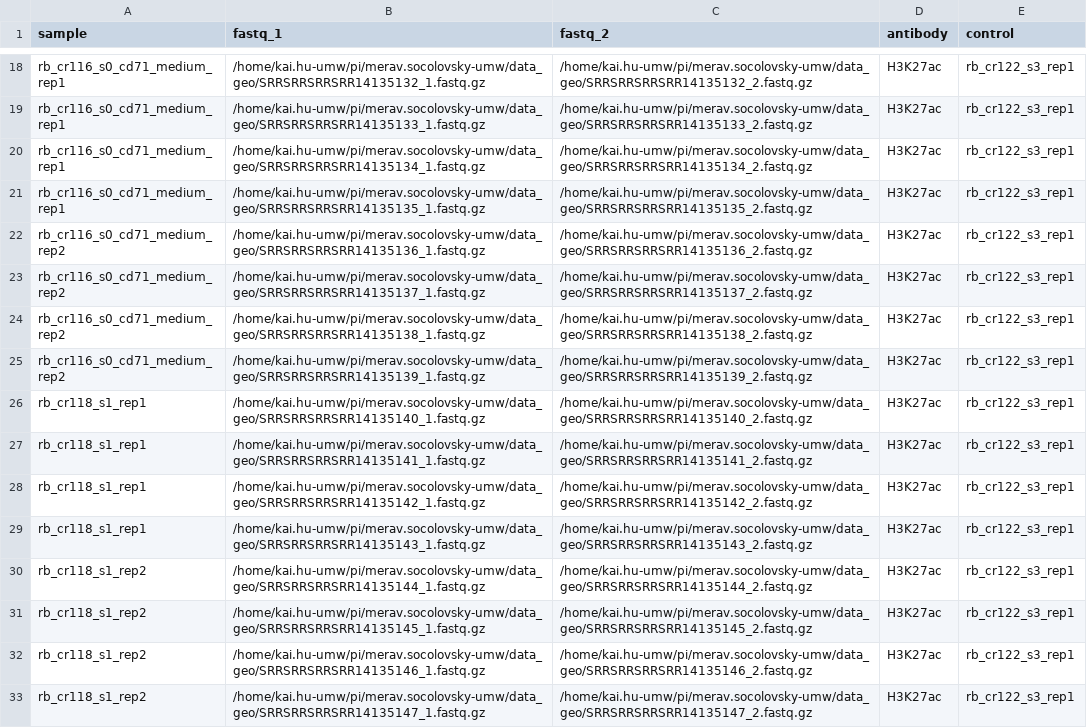
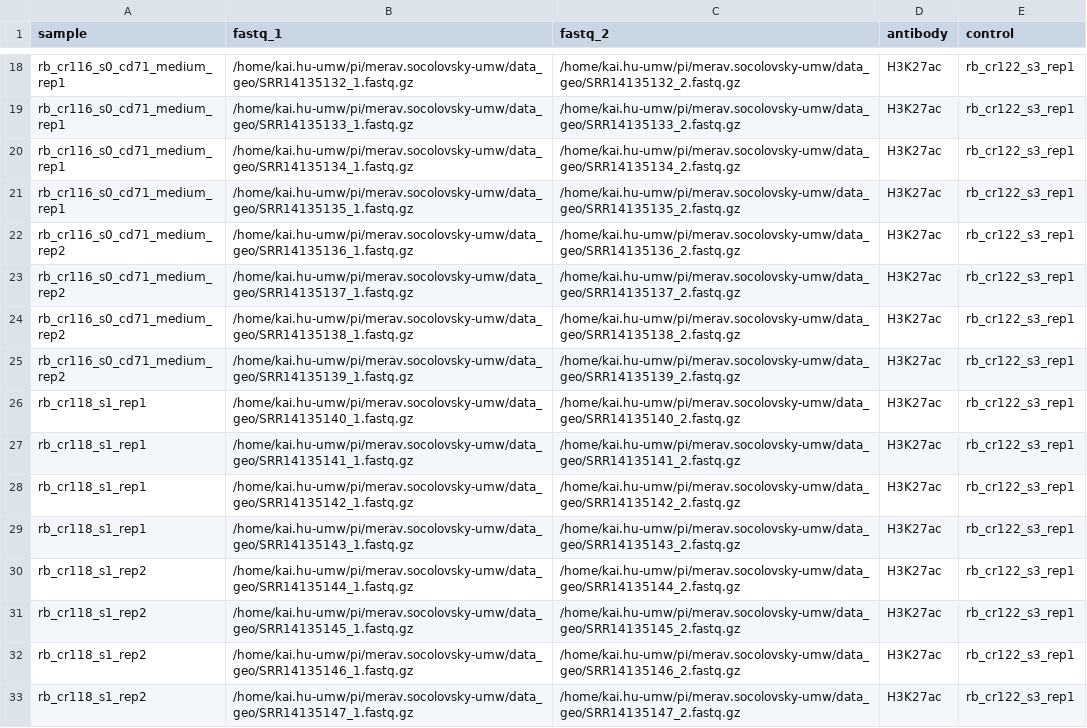
Before and after one commit to hukai916/chipseq, a CSV file: assets/samplesheet_geo_rb_h3k27ac_cut_run_sci.csv, drawn as a sheet; only a part is shown, gaps mark what is left out; the diff covers the shown part only; the diff names each change by its address in the sheet, - before the commit and + after, or states it on an @@ line.

```diff
--- a/assets/samplesheet_geo_rb_h3k27ac_cut_run_sci.csv
+++ b/assets/samplesheet_geo_rb_h3k27ac_cut_run_sci.csv
-B18 (fastq_1): /home/kai.hu-umw/pi/merav.socolovsky-umw/data_geo/SRRSRRSRRSRR14135132_1.fastq.gz
+B18 (fastq_1): /home/kai.hu-umw/pi/merav.socolovsky-umw/data_geo/SRR14135132_1.fastq.gz
-C18 (fastq_2): /home/kai.hu-umw/pi/merav.socolovsky-umw/data_geo/SRRSRRSRRSRR14135132_2.fastq.gz
+C18 (fastq_2): /home/kai.hu-umw/pi/merav.socolovsky-umw/data_geo/SRR14135132_2.fastq.gz
-B19 (fastq_1): /home/kai.hu-umw/pi/merav.socolovsky-umw/data_geo/SRRSRRSRRSRR14135133_1.fastq.gz
+B19 (fastq_1): /home/kai.hu-umw/pi/merav.socolovsky-umw/data_geo/SRR14135133_1.fastq.gz
-C19 (fastq_2): /home/kai.hu-umw/pi/merav.socolovsky-umw/data_geo/SRRSRRSRRSRR14135133_2.fastq.gz
+C19 (fastq_2): /home/kai.hu-umw/pi/merav.socolovsky-umw/data_geo/SRR14135133_2.fastq.gz
-B20 (fastq_1): /home/kai.hu-umw/pi/merav.socolovsky-umw/data_geo/SRRSRRSRRSRR14135134_1.fastq.gz
+B20 (fastq_1): /home/kai.hu-umw/pi/merav.socolovsky-umw/data_geo/SRR14135134_1.fastq.gz
-C20 (fastq_2): /home/kai.hu-umw/pi/merav.socolovsky-umw/data_geo/SRRSRRSRRSRR14135134_2.fastq.gz
+C20 (fastq_2): /home/kai.hu-umw/pi/merav.socolovsky-umw/data_geo/SRR14135134_2.fastq.gz
-B21 (fastq_1): /home/kai.hu-umw/pi/merav.socolovsky-umw/data_geo/SRRSRRSRRSRR14135135_1.fastq.gz
+B21 (fastq_1): /home/kai.hu-umw/pi/merav.socolovsky-umw/data_geo/SRR14135135_1.fastq.gz
-C21 (fastq_2): /home/kai.hu-umw/pi/merav.socolovsky-umw/data_geo/SRRSRRSRRSRR14135135_2.fastq.gz
+C21 (fastq_2): /home/kai.hu-umw/pi/merav.socolovsky-umw/data_geo/SRR14135135_2.fastq.gz
-B22 (fastq_1): /home/kai.hu-umw/pi/merav.socolovsky-umw/data_geo/SRRSRRSRRSRR14135136_1.fastq.gz
+B22 (fastq_1): /home/kai.hu-umw/pi/merav.socolovsky-umw/data_geo/SRR14135136_1.fastq.gz
-C22 (fastq_2): /home/kai.hu-umw/pi/merav.socolovsky-umw/data_geo/SRRSRRSRRSRR14135136_2.fastq.gz
+C22 (fastq_2): /home/kai.hu-umw/pi/merav.socolovsky-umw/data_geo/SRR14135136_2.fastq.gz
-B23 (fastq_1): /home/kai.hu-umw/pi/merav.socolovsky-umw/data_geo/SRRSRRSRRSRR14135137_1.fastq.gz
+B23 (fastq_1): /home/kai.hu-umw/pi/merav.socolovsky-umw/data_geo/SRR14135137_1.fastq.gz
-C23 (fastq_2): /home/kai.hu-umw/pi/merav.socolovsky-umw/data_geo/SRRSRRSRRSRR14135137_2.fastq.gz
+C23 (fastq_2): /home/kai.hu-umw/pi/merav.socolovsky-umw/data_geo/SRR14135137_2.fastq.gz
-B24 (fastq_1): /home/kai.hu-umw/pi/merav.socolovsky-umw/data_geo/SRRSRRSRRSRR14135138_1.fastq.gz
+B24 (fastq_1): /home/kai.hu-umw/pi/merav.socolovsky-umw/data_geo/SRR14135138_1.fastq.gz
-C24 (fastq_2): /home/kai.hu-umw/pi/merav.socolovsky-umw/data_geo/SRRSRRSRRSRR14135138_2.fastq.gz
+C24 (fastq_2): /home/kai.hu-umw/pi/merav.socolovsky-umw/data_geo/SRR14135138_2.fastq.gz
-B25 (fastq_1): /home/kai.hu-umw/pi/merav.socolovsky-umw/data_geo/SRRSRRSRRSRR14135139_1.fastq.gz
+B25 (fastq_1): /home/kai.hu-umw/pi/merav.socolovsky-umw/data_geo/SRR14135139_1.fastq.gz
-C25 (fastq_2): /home/kai.hu-umw/pi/merav.socolovsky-umw/data_geo/SRRSRRSRRSRR14135139_2.fastq.gz
+C25 (fastq_2): /home/kai.hu-umw/pi/merav.socolovsky-umw/data_geo/SRR14135139_2.fastq.gz
-B26 (fastq_1): /home/kai.hu-umw/pi/merav.socolovsky-umw/data_geo/SRRSRRSRRSRR14135140_1.fastq.gz
+B26 (fastq_1): /home/kai.hu-umw/pi/merav.socolovsky-umw/data_geo/SRR14135140_1.fastq.gz
-C26 (fastq_2): /home/kai.hu-umw/pi/merav.socolovsky-umw/data_geo/SRRSRRSRRSRR14135140_2.fastq.gz
+C26 (fastq_2): /home/kai.hu-umw/pi/merav.socolovsky-umw/data_geo/SRR14135140_2.fastq.gz
-B27 (fastq_1): /home/kai.hu-umw/pi/merav.socolovsky-umw/data_geo/SRRSRRSRRSRR14135141_1.fastq.gz
+B27 (fastq_1): /home/kai.hu-umw/pi/merav.socolovsky-umw/data_geo/SRR14135141_1.fastq.gz
-C27 (fastq_2): /home/kai.hu-umw/pi/merav.socolovsky-umw/data_geo/SRRSRRSRRSRR14135141_2.fastq.gz
+C27 (fastq_2): /home/kai.hu-umw/pi/merav.socolovsky-umw/data_geo/SRR14135141_2.fastq.gz
-B28 (fastq_1): /home/kai.hu-umw/pi/merav.socolovsky-umw/data_geo/SRRSRRSRRSRR14135142_1.fastq.gz
+B28 (fastq_1): /home/kai.hu-umw/pi/merav.socolovsky-umw/data_geo/SRR14135142_1.fastq.gz
-C28 (fastq_2): /home/kai.hu-umw/pi/merav.socolovsky-umw/data_geo/SRRSRRSRRSRR14135142_2.fastq.gz
+C28 (fastq_2): /home/kai.hu-umw/pi/merav.socolovsky-umw/data_geo/SRR14135142_2.fastq.gz
-B29 (fastq_1): /home/kai.hu-umw/pi/merav.socolovsky-umw/data_geo/SRRSRRSRRSRR14135143_1.fastq.gz
+B29 (fastq_1): /home/kai.hu-umw/pi/merav.socolovsky-umw/data_geo/SRR14135143_1.fastq.gz
-C29 (fastq_2): /home/kai.hu-umw/pi/merav.socolovsky-umw/data_geo/SRRSRRSRRSRR14135143_2.fastq.gz
+C29 (fastq_2): /home/kai.hu-umw/pi/merav.socolovsky-umw/data_geo/SRR14135143_2.fastq.gz
-B30 (fastq_1): /home/kai.hu-umw/pi/merav.socolovsky-umw/data_geo/SRRSRRSRRSRR14135144_1.fastq.gz
+B30 (fastq_1): /home/kai.hu-umw/pi/merav.socolovsky-umw/data_geo/SRR14135144_1.fastq.gz
-C30 (fastq_2): /home/kai.hu-umw/pi/merav.socolovsky-umw/data_geo/SRRSRRSRRSRR14135144_2.fastq.gz
+C30 (fastq_2): /home/kai.hu-umw/pi/merav.socolovsky-umw/data_geo/SRR14135144_2.fastq.gz
-B31 (fastq_1): /home/kai.hu-umw/pi/merav.socolovsky-umw/data_geo/SRRSRRSRRSRR14135145_1.fastq.gz
+B31 (fastq_1): /home/kai.hu-umw/pi/merav.socolovsky-umw/data_geo/SRR14135145_1.fastq.gz
-C31 (fastq_2): /home/kai.hu-umw/pi/merav.socolovsky-umw/data_geo/SRRSRRSRRSRR14135145_2.fastq.gz
+C31 (fastq_2): /home/kai.hu-umw/pi/merav.socolovsky-umw/data_geo/SRR14135145_2.fastq.gz
-B32 (fastq_1): /home/kai.hu-umw/pi/merav.socolovsky-umw/data_geo/SRRSRRSRRSRR14135146_1.fastq.gz
+B32 (fastq_1): /home/kai.hu-umw/pi/merav.socolovsky-umw/data_geo/SRR14135146_1.fastq.gz
-C32 (fastq_2): /home/kai.hu-umw/pi/merav.socolovsky-umw/data_geo/SRRSRRSRRSRR14135146_2.fastq.gz
+C32 (fastq_2): /home/kai.hu-umw/pi/merav.socolovsky-umw/data_geo/SRR14135146_2.fastq.gz
-B33 (fastq_1): /home/kai.hu-umw/pi/merav.socolovsky-umw/data_geo/SRRSRRSRRSRR14135147_1.fastq.gz
+B33 (fastq_1): /home/kai.hu-umw/pi/merav.socolovsky-umw/data_geo/SRR14135147_1.fastq.gz
-C33 (fastq_2): /home/kai.hu-umw/pi/merav.socolovsky-umw/data_geo/SRRSRRSRRSRR14135147_2.fastq.gz
+C33 (fastq_2): /home/kai.hu-umw/pi/merav.socolovsky-umw/data_geo/SRR14135147_2.fastq.gz
```
Also changed, not shown: 64 edited cells elsewhere in this file.
